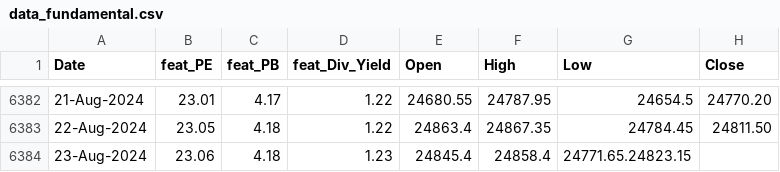
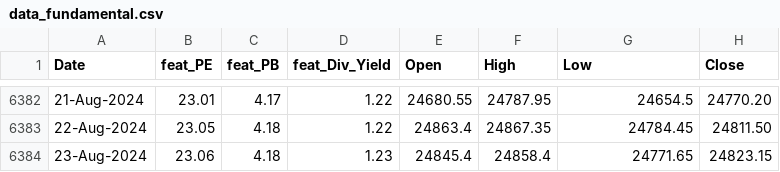
Before and after one commit to anirbanghoshsbi/.github.io, a CSV file: work/ml/data_fundamental.csv, drawn as a sheet; only a part is shown, gaps mark what is left out.

Commit message:
Update data_fundamental.csv

```diff
--- a/work/ml/data_fundamental.csv
+++ b/work/ml/data_fundamental.csv
@@ -6383,2 +6383,2 @@ Date,feat_PE,feat_PB,feat_Div_Yield,Open,High,Low,Close
 22-Aug-2024,23.05,4.18,1.22,24863.4,24867.35,24784.45,24811.50
-23-Aug-2024,23.06,4.18,1.23,24845.4,24858.4,24771.65.24823.15
+23-Aug-2024,23.06,4.18,1.23,24845.4,24858.4,24771.65,24823.15
```
